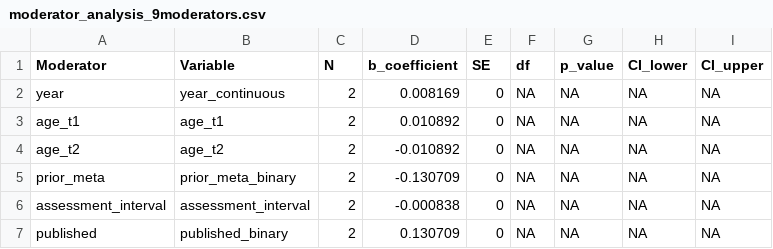
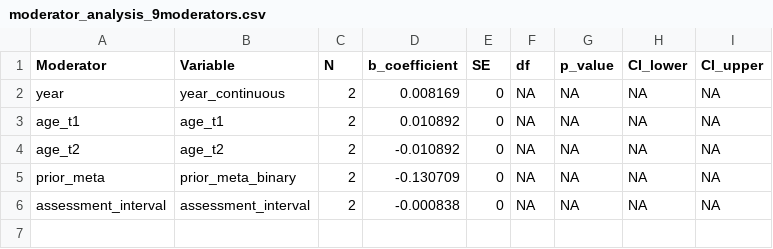
Before and after one commit to timesler/opie-2026-infancy-adult-attachment-stability-meta, a CSV file: Output/AQS_only/moderator_analysis_9moderators.csv, drawn as a sheet; the diff names each change by its address in the sheet, - before the commit and + after, or states it on an @@ line.

```diff
--- a/Output/AQS_only/moderator_analysis_9moderators.csv
+++ b/Output/AQS_only/moderator_analysis_9moderators.csv
-row 7: published | published_binary | 2 | 0.130709 | 0 | NA | NA | NA | NA
```
Also changed, not shown: Output/2way_OD/summary_statistics.csv, Output/4way/moderator_analysis_9moderators.csv, 26 other files.
